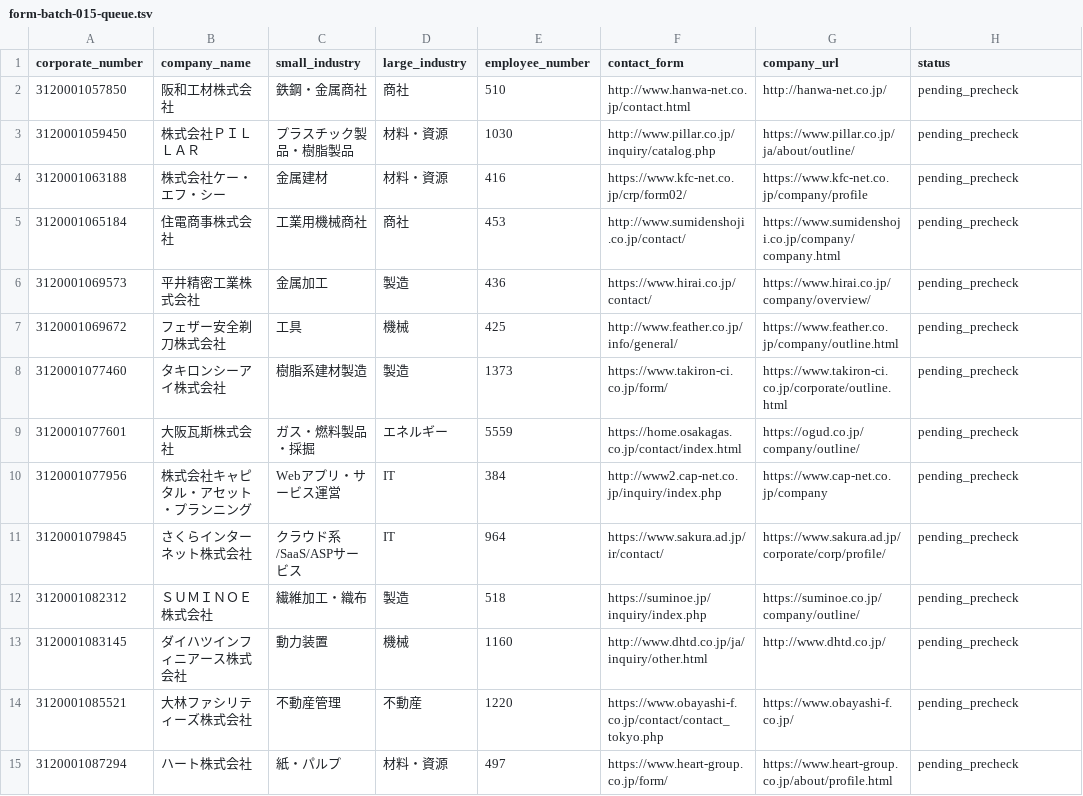
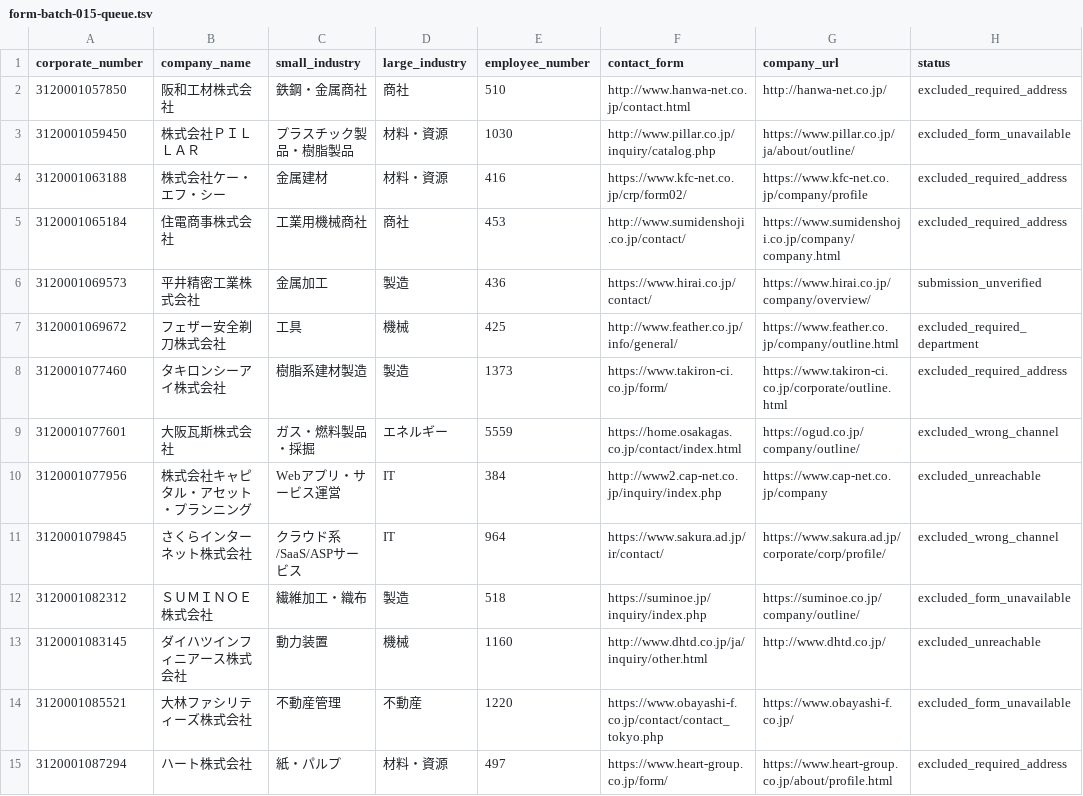
Before and after one commit to QuickWorkInc/adr-seminar-bdr, a TSV file: seminar/20260806_claude_salesforce/form-batch-015-queue.tsv, drawn as a sheet; only a part is shown; the diff covers the shown part only.

Commit message:
Complete form outreach batch 015

```diff
--- a/seminar/20260806_claude_salesforce/form-batch-015-queue.tsv
+++ b/seminar/20260806_claude_salesforce/form-batch-015-queue.tsv
@@ -1,15 +1,15 @@
 corporate_number	company_name	small_industry	large_industry	employee_number	contact_form	company_url	status
-3120001057850	阪和工材株式会社	鉄鋼・金属商社	商社	510	http://www.hanwa-net.co.jp/contact.html	http://hanwa-net.co.jp/	pending_precheck
-3120001059450	株式会社ＰＩＬＬＡＲ	プラスチック製品・樹脂製品	材料・資源	1030	http://www.pillar.co.jp/inquiry/catalog.php	https://www.pillar.co.jp/ja/about/outline/	pending_precheck
-3120001063188	株式会社ケー・エフ・シー	金属建材	材料・資源	416	https://www.kfc-net.co.jp/crp/form02/	https://www.kfc-net.co.jp/company/profile	pending_precheck
-3120001065184	住電商事株式会社	工業用機械商社	商社	453	http://www.sumidenshoji.co.jp/contact/	https://www.sumidenshoji.co.jp/company/company.html	pending_precheck
-3120001069573	平井精密工業株式会社	金属加工	製造	436	https://www.hirai.co.jp/contact/	https://www.hirai.co.jp/company/overview/	pending_precheck
-3120001069672	フェザー安全剃刀株式会社	工具	機械	425	http://www.feather.co.jp/info/general/	https://www.feather.co.jp/company/outline.html	pending_precheck
-3120001077460	タキロンシーアイ株式会社	樹脂系建材製造	製造	1373	https://www.takiron-ci.co.jp/form/	https://www.takiron-ci.co.jp/corporate/outline.html	pending_precheck
-3120001077601	大阪瓦斯株式会社	ガス・燃料製品・採掘	エネルギー	5559	https://home.osakagas.co.jp/contact/index.html	https://ogud.co.jp/company/outline/	pending_precheck
-3120001077956	株式会社キャピタル・アセット・プランニング	Webアプリ・サービス運営	IT	384	http://www2.cap-net.co.jp/inquiry/index.php	https://www.cap-net.co.jp/company	pending_precheck
-3120001079845	さくらインターネット株式会社	クラウド系/SaaS/ASPサービス	IT	964	https://www.sakura.ad.jp/ir/contact/	https://www.sakura.ad.jp/corporate/corp/profile/	pending_precheck
-3120001082312	ＳＵＭＩＮＯＥ株式会社	繊維加工・織布	製造	518	https://suminoe.jp/inquiry/index.php	https://suminoe.co.jp/company/outline/	pending_precheck
-3120001083145	ダイハツインフィニアース株式会社	動力装置	機械	1160	http://www.dhtd.co.jp/ja/inquiry/other.html	http://www.dhtd.co.jp/	pending_precheck
-3120001085521	大林ファシリティーズ株式会社	不動産管理	不動産	1220	https://www.obayashi-f.co.jp/contact/contact_tokyo.php	https://www.obayashi-f.co.jp/	pending_precheck
-3120001087294	ハート株式会社	紙・パルプ	材料・資源	497	https://www.heart-group.co.jp/form/	https://www.heart-group.co.jp/about/profile.html	pending_precheck
+3120001057850	阪和工材株式会社	鉄鋼・金属商社	商社	510	http://www.hanwa-net.co.jp/contact.html	http://hanwa-net.co.jp/	excluded_required_address
+3120001059450	株式会社ＰＩＬＬＡＲ	プラスチック製品・樹脂製品	材料・資源	1030	http://www.pillar.co.jp/inquiry/catalog.php	https://www.pillar.co.jp/ja/about/outline/	excluded_form_unavailable
+3120001063188	株式会社ケー・エフ・シー	金属建材	材料・資源	416	https://www.kfc-net.co.jp/crp/form02/	https://www.kfc-net.co.jp/company/profile	excluded_required_address
+3120001065184	住電商事株式会社	工業用機械商社	商社	453	http://www.sumidenshoji.co.jp/contact/	https://www.sumidenshoji.co.jp/company/company.html	excluded_required_address
+3120001069573	平井精密工業株式会社	金属加工	製造	436	https://www.hirai.co.jp/contact/	https://www.hirai.co.jp/company/overview/	submission_unverified
+3120001069672	フェザー安全剃刀株式会社	工具	機械	425	http://www.feather.co.jp/info/general/	https://www.feather.co.jp/company/outline.html	excluded_required_department
+3120001077460	タキロンシーアイ株式会社	樹脂系建材製造	製造	1373	https://www.takiron-ci.co.jp/form/	https://www.takiron-ci.co.jp/corporate/outline.html	excluded_required_address
+3120001077601	大阪瓦斯株式会社	ガス・燃料製品・採掘	エネルギー	5559	https://home.osakagas.co.jp/contact/index.html	https://ogud.co.jp/company/outline/	excluded_wrong_channel
+3120001077956	株式会社キャピタル・アセット・プランニング	Webアプリ・サービス運営	IT	384	http://www2.cap-net.co.jp/inquiry/index.php	https://www.cap-net.co.jp/company	excluded_unreachable
+3120001079845	さくらインターネット株式会社	クラウド系/SaaS/ASPサービス	IT	964	https://www.sakura.ad.jp/ir/contact/	https://www.sakura.ad.jp/corporate/corp/profile/	excluded_wrong_channel
+3120001082312	ＳＵＭＩＮＯＥ株式会社	繊維加工・織布	製造	518	https://suminoe.jp/inquiry/index.php	https://suminoe.co.jp/company/outline/	excluded_form_unavailable
+3120001083145	ダイハツインフィニアース株式会社	動力装置	機械	1160	http://www.dhtd.co.jp/ja/inquiry/other.html	http://www.dhtd.co.jp/	excluded_unreachable
+3120001085521	大林ファシリティーズ株式会社	不動産管理	不動産	1220	https://www.obayashi-f.co.jp/contact/contact_tokyo.php	https://www.obayashi-f.co.jp/	excluded_form_unavailable
+3120001087294	ハート株式会社	紙・パルプ	材料・資源	497	https://www.heart-group.co.jp/form/	https://www.heart-group.co.jp/about/profile.html	excluded_required_address
```
Also changed, not shown: 36 edited cells elsewhere in this file.
